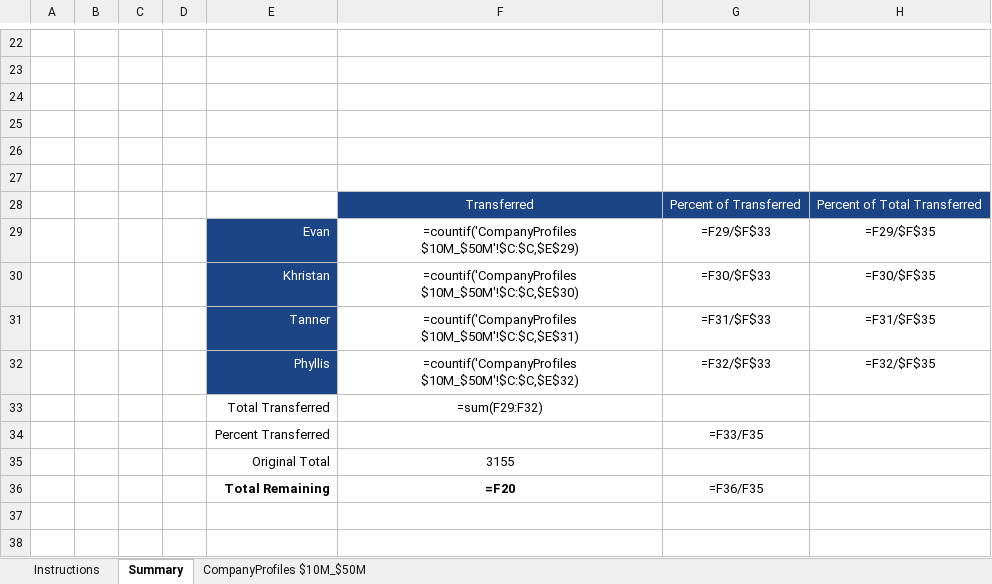
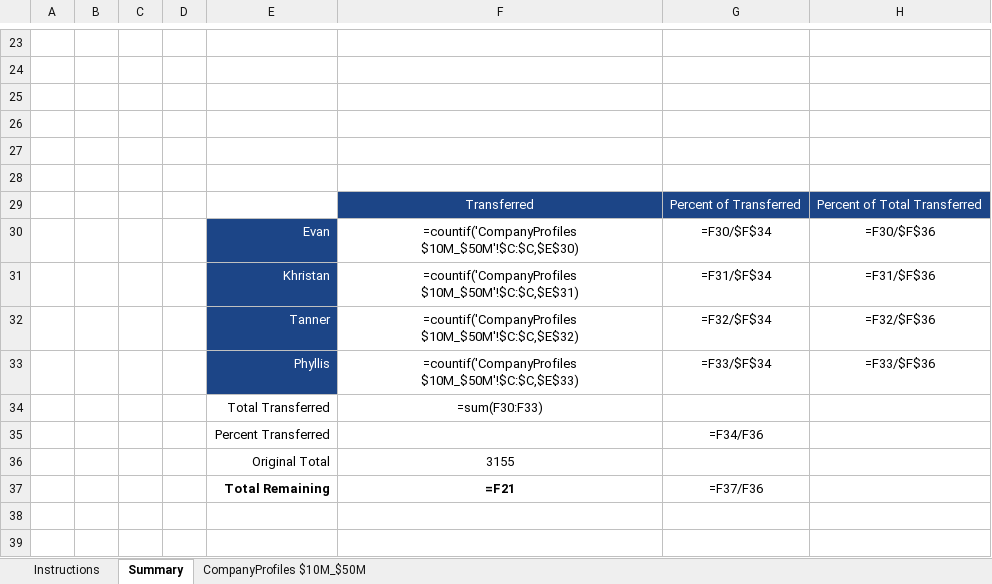
Before and after one commit to Kbcrooms/CompanyInfoScraper, an Excel workbook: CompanyProfilespja_MASTER.xlsx, sheet Summary, drawn as a sheet; only a part is shown, gaps mark what is left out; values as stored, in another font and other column widths than the file's, no borders; formulas without a stored value are shown as written; addresses are those after the commit; the diff covers the shown part only; the diff names each change by its address in the sheet, - before the commit and + after, or states it on an @@ line.

```diff
--- a/CompanyProfilespja_MASTER.xlsx (sheet Summary)
+++ b/CompanyProfilespja_MASTER.xlsx (sheet Summary)
-F30: =countif('CompanyProfiles $10M_$50M'!$C:$C,$E$29)
+F30: =countif('CompanyProfiles $10M_$50M'!$C:$C,$E$30)
-G30: =F29/$F$33
+G30: =F30/$F$34
-H30: =F29/$F$35
+H30: =F30/$F$36
-F31: =countif('CompanyProfiles $10M_$50M'!$C:$C,$E$30)
+F31: =countif('CompanyProfiles $10M_$50M'!$C:$C,$E$31)
-G31: =F30/$F$33
+G31: =F31/$F$34
-H31: =F30/$F$35
+H31: =F31/$F$36
-F32: =countif('CompanyProfiles $10M_$50M'!$C:$C,$E$31)
+F32: =countif('CompanyProfiles $10M_$50M'!$C:$C,$E$32)
-G32: =F31/$F$33
+G32: =F32/$F$34
-H32: =F31/$F$35
+H32: =F32/$F$36
-F33: =countif('CompanyProfiles $10M_$50M'!$C:$C,$E$32)
+F33: =countif('CompanyProfiles $10M_$50M'!$C:$C,$E$33)
-G33: =F32/$F$33
+G33: =F33/$F$34
-H33: =F32/$F$35
+H33: =F33/$F$36
-F34: =sum(F29:F32)
+F34: =sum(F30:F33)
-G35: =F33/F35
+G35: =F34/F36
-F37: =F20
+F37: =F21
-G37: =F36/F35
+G37: =F37/F36
```
Also changed, not shown: 3 added rows, 25 edited cells, cell formats and merged cells elsewhere in this sheet, sheet CompanyProfiles $10M_$50M, hidden cells, 7 other files.
